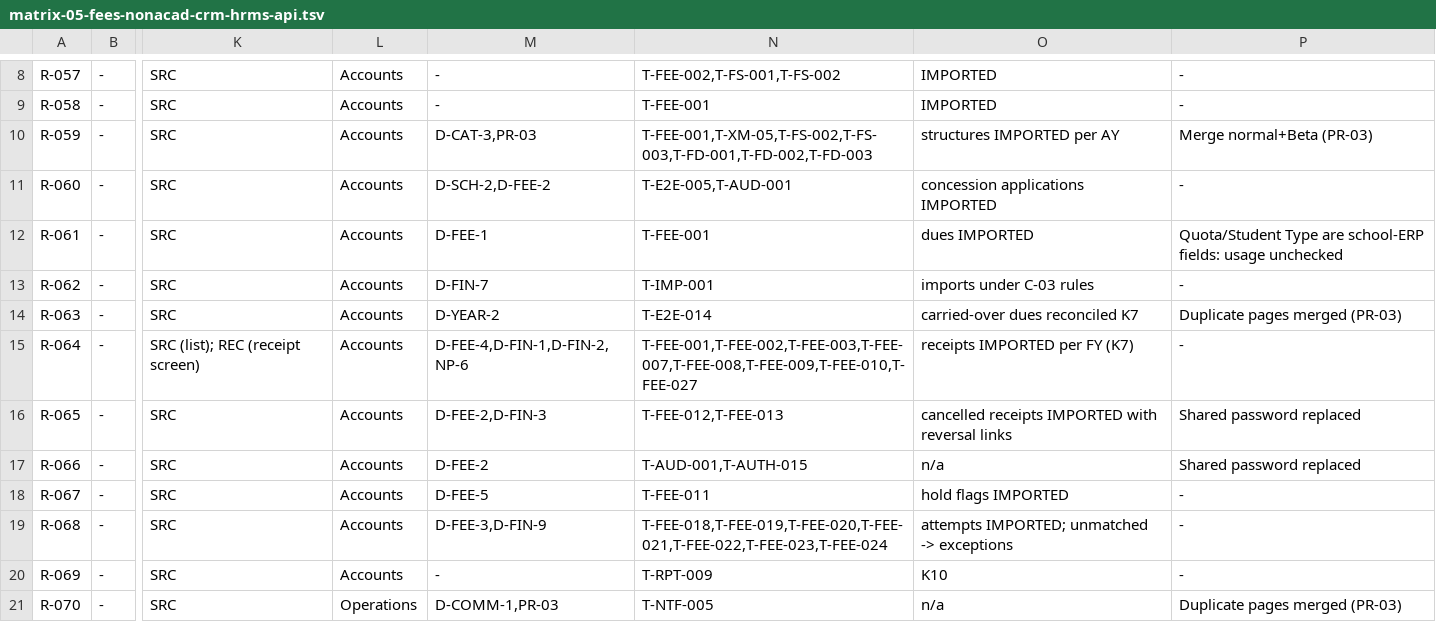
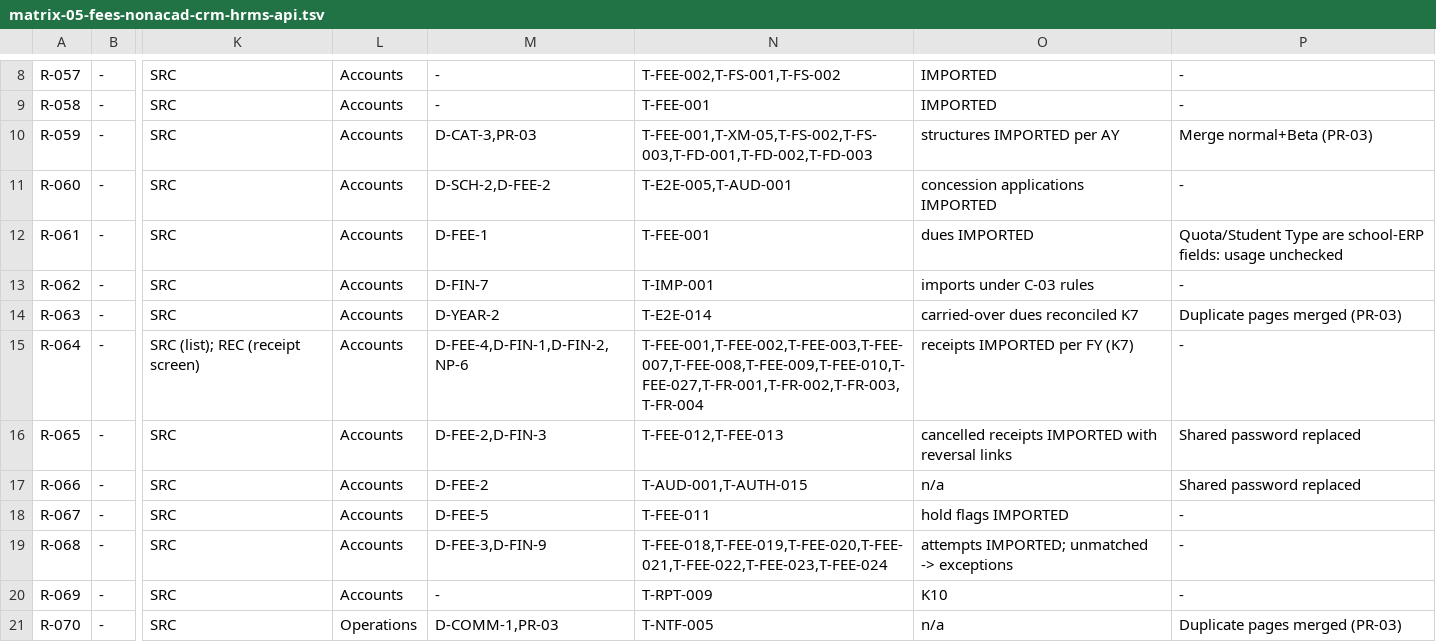
Before and after one commit to imkirit0/GEMS_OMNIX, a TSV file: docs/audit/data/matrix-05-fees-nonacad-crm-hrms-api.tsv, drawn as a sheet; only a part is shown, gaps mark what is left out; the diff names each change by its address in the sheet, - before the commit and + after, or states it on an @@ line.

```diff
--- a/docs/audit/data/matrix-05-fees-nonacad-crm-hrms-api.tsv
+++ b/docs/audit/data/matrix-05-fees-nonacad-crm-hrms-api.tsv
-N15: T-FEE-001,T-FEE-002,T-FEE-003,T-FEE-007,T-FEE-008,T-FEE-009,T-FEE-010,T-FEE-027
+N15: T-FEE-001,T-FEE-002,T-FEE-003,T-FEE-007,T-FEE-008,T-FEE-009,T-FEE-010,T-FEE-027,T-FR-001,T-FR-002,T-FR-003,T-FR-004
```
Also changed, not shown: docs/audit/02-requirements-traceability-matrix.csv, 22 other files.
